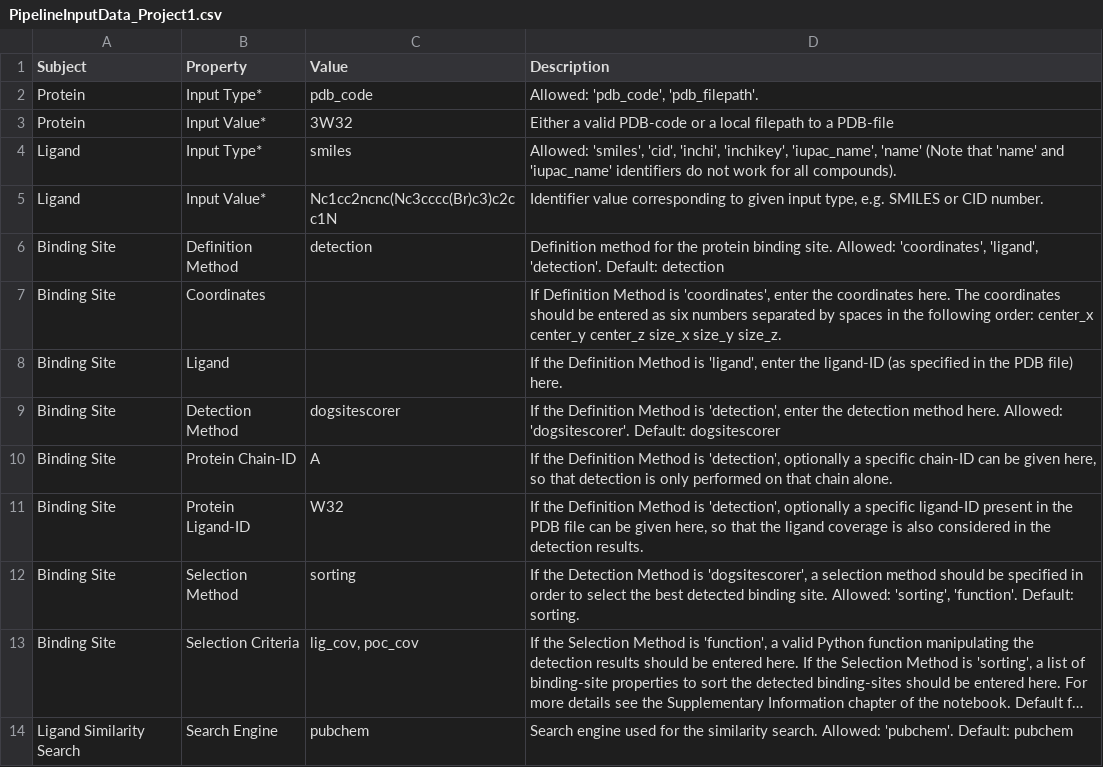
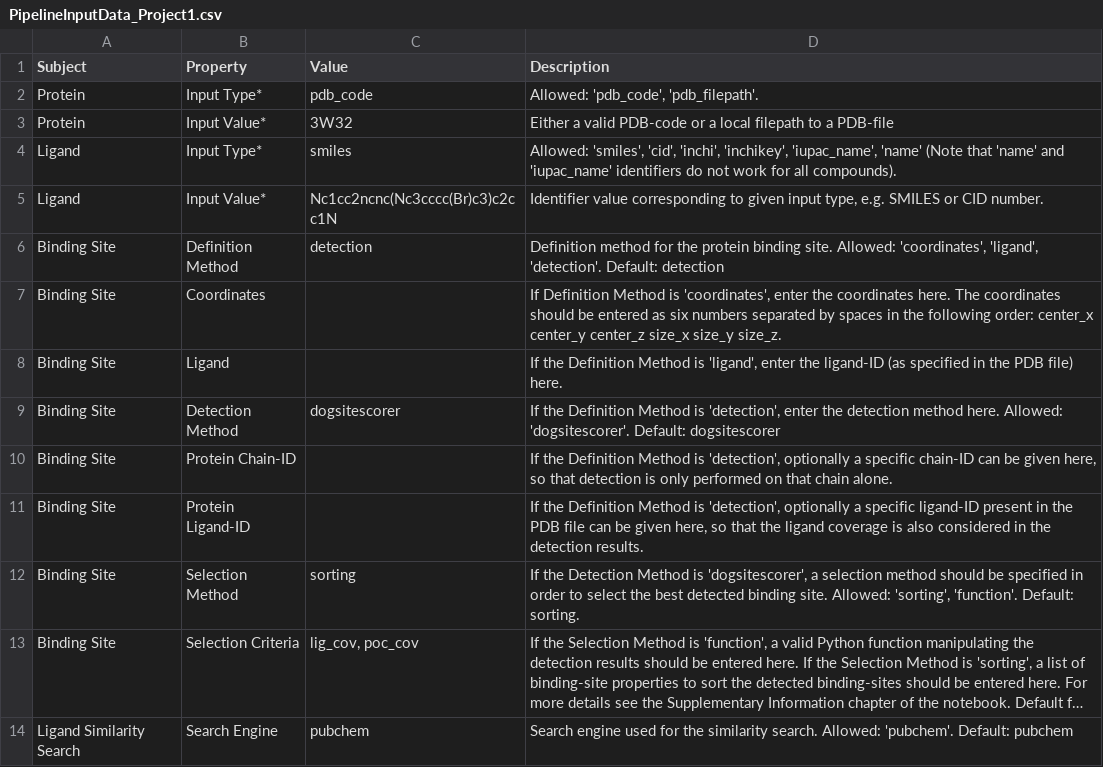
Before and after one commit to volkamerlab/teachopencadd, a CSV file: teachopencadd/talktorials/T018_automated_cadd_pipeline/data/PipelineInputData_Project1.csv, drawn as a sheet; only a part is shown; long unchanged cells end in ….

Commit message:
fixed all issues
see my comment at: https://github.com/volkamerlab/teachopencadd/pull/125

```diff
--- a/teachopencadd/talktorials/T018_automated_cadd_pipeline/data/PipelineInputData_Project1.csv
+++ b/teachopencadd/talktorials/T018_automated_cadd_pipeline/data/PipelineInputData_Project1.csv
@@ -9,4 +9,4 @@ Binding Site,Ligand,,"If the Definition Method is 'ligand', enter the ligand-ID
 Binding Site,Detection Method,dogsitescorer,"If the Definition Method is 'detection', enter the detection method here. Allowed: 'dogsitescorer'. Default: dogsitescorer"
-Binding Site,Protein Chain-ID,A,"If the Definition Method is 'detection', optionally a specific chain-ID can be given here, so that detection is only performed on that chain alone."
-Binding Site,Protein Ligand-ID,W32,"If the Definition Method is 'detection', optionally a specific ligand-ID present in the PDB file can be given here, so that the ligand coverage is also considered in the detection results."
+Binding Site,Protein Chain-ID,,"If the Definition Method is 'detection', optionally a specific chain-ID can be given here, so that detection is only performed on that chain alone."
+Binding Site,Protein Ligand-ID,,"If the Definition Method is 'detection', optionally a specific ligand-ID present in the PDB file can be given here, so that the ligand coverage is also considered in the detection results."
 Binding Site,Selection Method,sorting,"If the Detection Method is 'dogsitescorer', a selection method should be specified in order to select the best detected binding site. Allowed: 'sorting', 'function'. Default: sorting."
```
Also changed, not shown: 23 other files.
